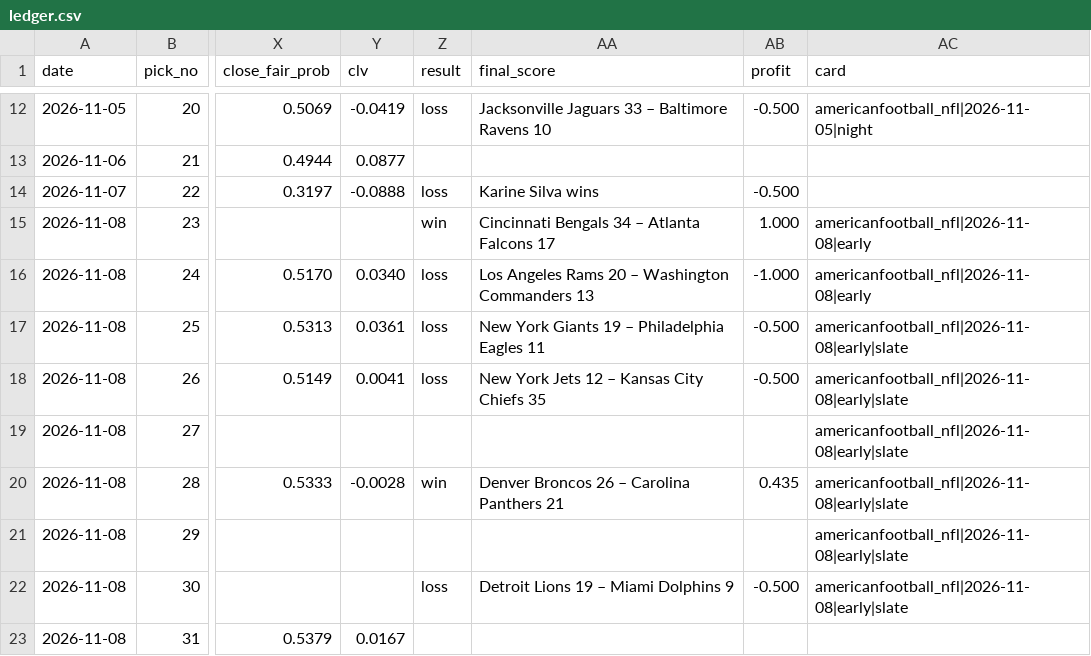
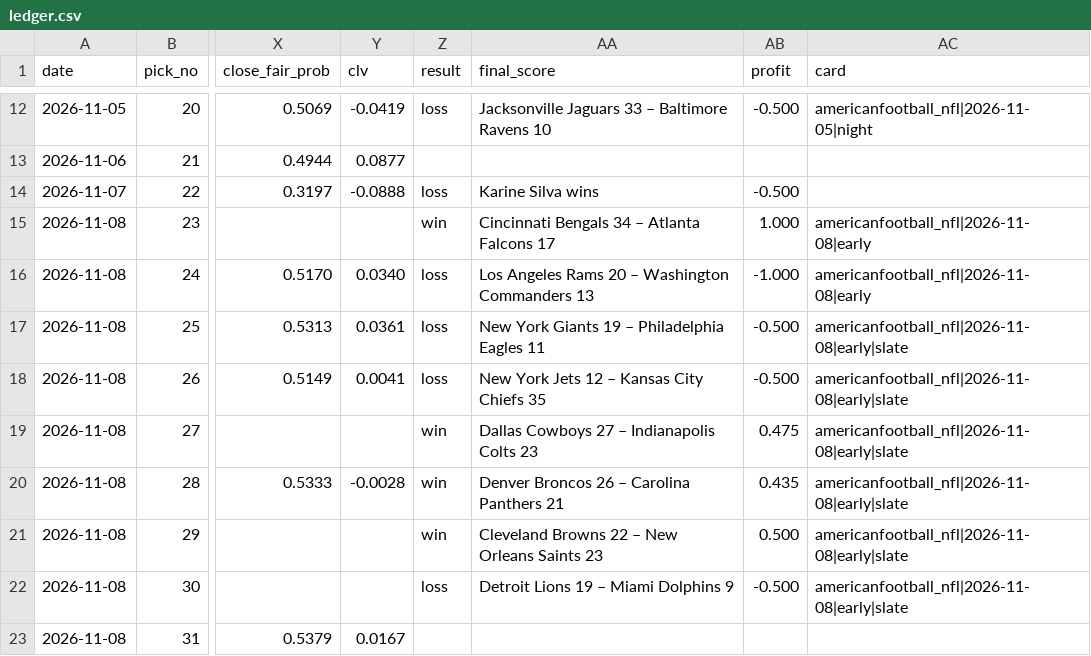
Before and after one commit to StampedPicks/stamped-picks, a CSV file: data/ledger.csv, drawn as a sheet; only a part is shown, gaps mark what is left out; the diff names each change by its address in the sheet, - before the commit and + after, or states it on an @@ line.

Commit message:
ledger 2026-11-08T22:08Z

```diff
--- a/data/ledger.csv
+++ b/data/ledger.csv
-Z19 (result): (empty)
+Z19 (result): win
-AA19 (final_score): (empty)
+AA19 (final_score): Dallas Cowboys 27 – Indianapolis Colts 23
-AB19 (profit): (empty)
+AB19 (profit): 0.475
-Z21 (result): (empty)
+Z21 (result): win
-AA21 (final_score): (empty)
+AA21 (final_score): Cleveland Browns 22 – New Orleans Saints 23
-AB21 (profit): (empty)
+AB21 (profit): 0.500
```
Also changed, not shown: 7 other files.
